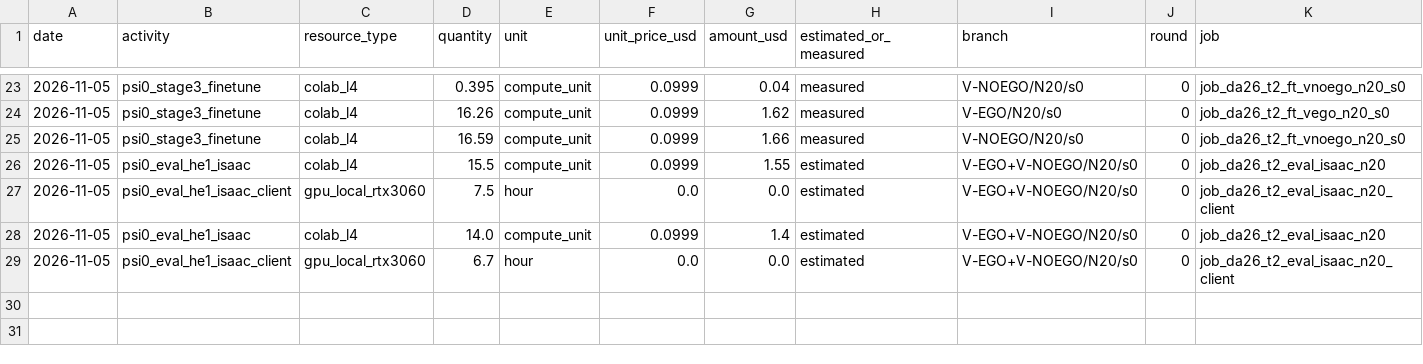
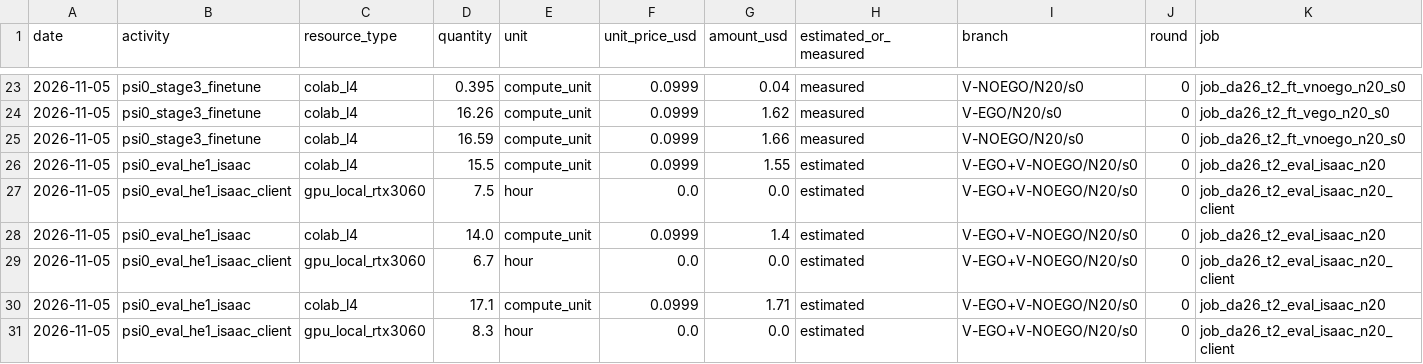
Before and after one commit to hiwe0305/denso-challenge, a CSV file: docs/g0/ledger/DA-26.csv, drawn as a sheet; only a part is shown, gaps mark what is left out; rows hold the shown columns only; the diff names each change by its address in the sheet, - before the commit and + after, or states it on an @@ line.

```diff
--- a/docs/g0/ledger/DA-26.csv
+++ b/docs/g0/ledger/DA-26.csv
+row 30: 2026-11-05 | psi0_eval_he1_isaac | colab_l4 | 17.1 | compute_unit | 0.0999 | 1.71 | estimated | V-EGO+V-NOEGO/N20/s0 | 0 | job_da26_t2_eval_isaac_n20
+row 31: 2026-11-05 | psi0_eval_he1_isaac_client | gpu_local_rtx3060 | 8.3 | hour | 0.0 | 0.0 | estimated | V-EGO+V-NOEGO/N20/s0 | 0 | job_da26_t2_eval_isaac_n20_client
```
Also changed, not shown: 3 other files.
